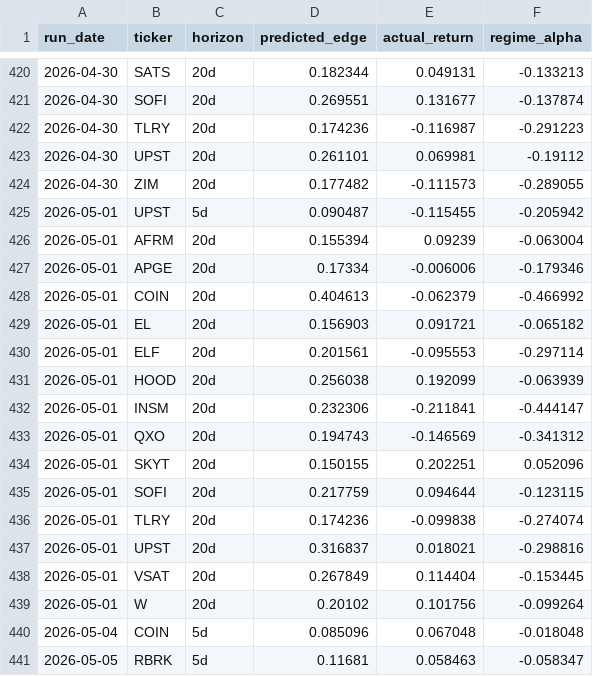
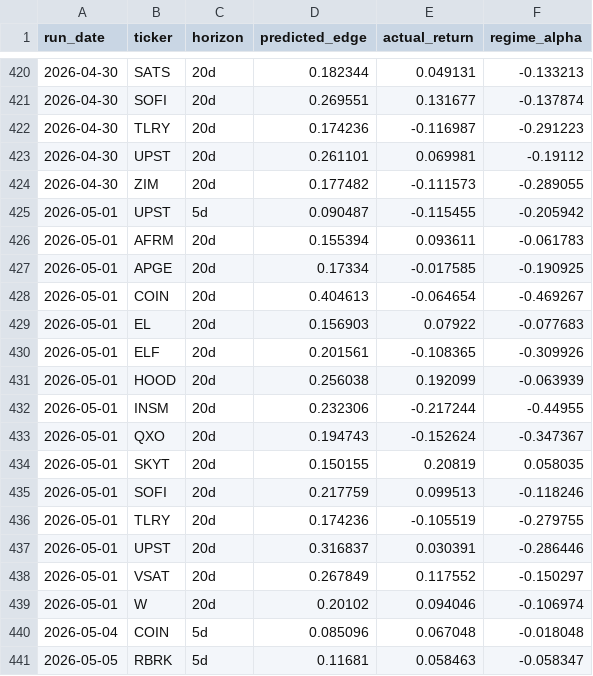
Before and after one commit to helioskozak-cloud/regime-desk, a CSV file: data/signal_outcomes.csv, drawn as a sheet; only a part is shown, gaps mark what is left out; the diff covers the shown part only.

```diff
--- a/data/signal_outcomes.csv
+++ b/data/signal_outcomes.csv
@@ -425,16 +425,16 @@ run_date,ticker,horizon,predicted_edge,actual_return,regime_alpha
 2026-05-01,UPST,5d,0.090487,-0.115455,-0.205942
-2026-05-01,AFRM,20d,0.155394,0.09239,-0.063004
-2026-05-01,APGE,20d,0.17334,-0.006006,-0.179346
-2026-05-01,COIN,20d,0.404613,-0.062379,-0.466992
-2026-05-01,EL,20d,0.156903,0.091721,-0.065182
-2026-05-01,ELF,20d,0.201561,-0.095553,-0.297114
+2026-05-01,AFRM,20d,0.155394,0.093611,-0.061783
+2026-05-01,APGE,20d,0.17334,-0.017585,-0.190925
+2026-05-01,COIN,20d,0.404613,-0.064654,-0.469267
+2026-05-01,EL,20d,0.156903,0.07922,-0.077683
+2026-05-01,ELF,20d,0.201561,-0.108365,-0.309926
 2026-05-01,HOOD,20d,0.256038,0.192099,-0.063939
-2026-05-01,INSM,20d,0.232306,-0.211841,-0.444147
-2026-05-01,QXO,20d,0.194743,-0.146569,-0.341312
-2026-05-01,SKYT,20d,0.150155,0.202251,0.052096
-2026-05-01,SOFI,20d,0.217759,0.094644,-0.123115
-2026-05-01,TLRY,20d,0.174236,-0.099838,-0.274074
-2026-05-01,UPST,20d,0.316837,0.018021,-0.298816
-2026-05-01,VSAT,20d,0.267849,0.114404,-0.153445
-2026-05-01,W,20d,0.20102,0.101756,-0.099264
+2026-05-01,INSM,20d,0.232306,-0.217244,-0.44955
+2026-05-01,QXO,20d,0.194743,-0.152624,-0.347367
+2026-05-01,SKYT,20d,0.150155,0.20819,0.058035
+2026-05-01,SOFI,20d,0.217759,0.099513,-0.118246
+2026-05-01,TLRY,20d,0.174236,-0.105519,-0.279755
+2026-05-01,UPST,20d,0.316837,0.030391,-0.286446
+2026-05-01,VSAT,20d,0.267849,0.117552,-0.150297
+2026-05-01,W,20d,0.20102,0.094046,-0.106974
 2026-05-04,COIN,5d,0.085096,0.067048,-0.018048
```
Also changed, not shown: 22 edited cells elsewhere in this file, data/market_signals.csv, data/signal_log.csv, 9 other files.
